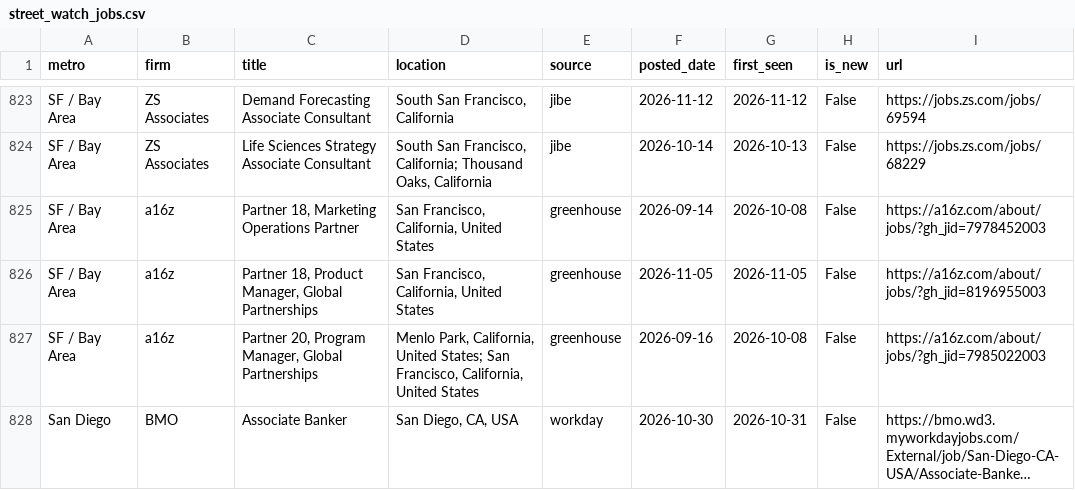
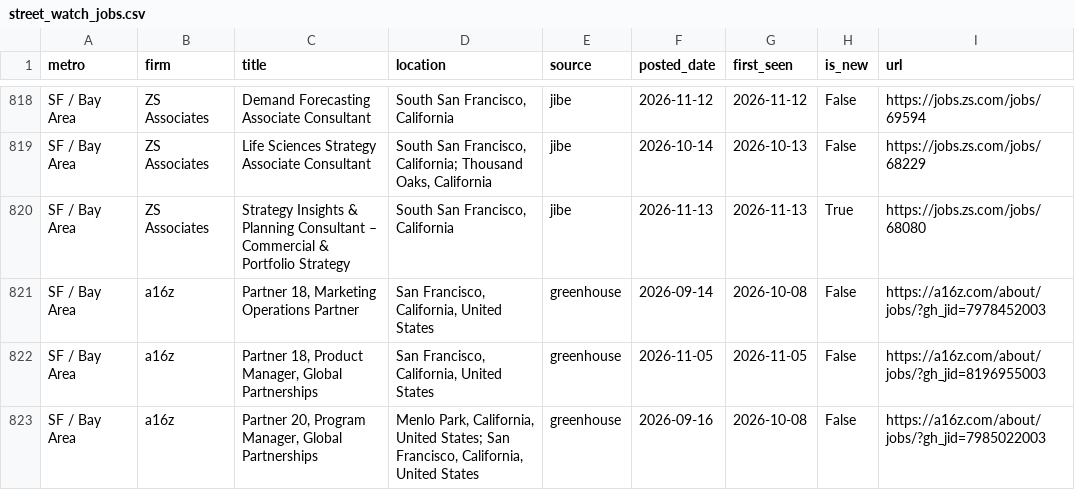
Before and after one commit to nakuljadeja08/Street-Watch, a CSV file: street_watch_jobs.csv, drawn as a sheet; only a part is shown, gaps mark what is left out; the shorter side is filled out with more unchanged rows; long unchanged cells end in …; the diff covers the shown part only; the diff names each change by its address in the sheet, - before the commit and + after, or states it on an @@ line.

```diff
--- a/street_watch_jobs.csv
+++ b/street_watch_jobs.csv
+row 820: SF / Bay Area | ZS Associates | Strategy Insights & Planning Consultant – Commercial & Portfolio Strategy | South San Francisco, California | jibe | 2026-11-13 | 2026-11-13 | True | https://jobs.zs.com/jobs/68080
```
Also changed, not shown: 6 added rows, 10 removed rows, 1 moved row and 12 edited cells elsewhere in this file, 3 other files.
